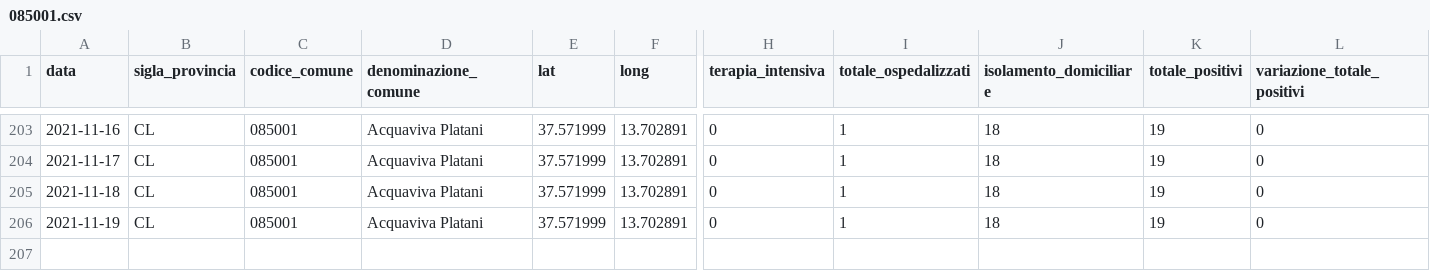
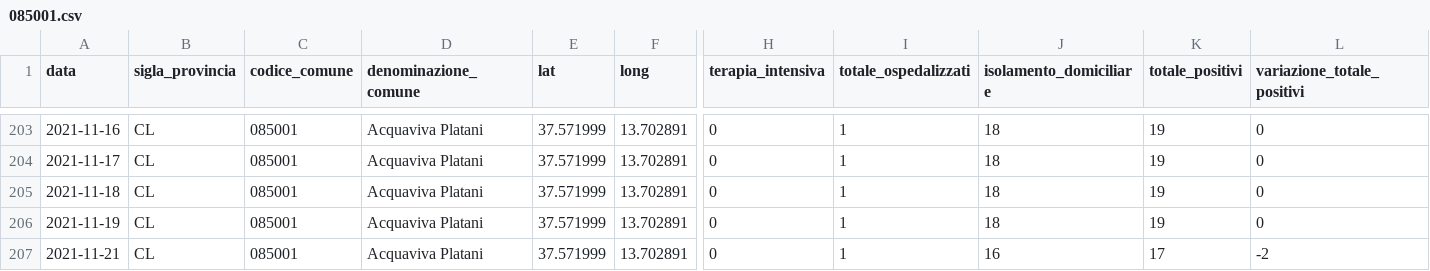
Before and after one commit to opendatasicilia/informa-covid19, a CSV file: dati/informacovid/085001/085001.csv, drawn as a sheet; only a part is shown, gaps mark what is left out; rows hold the shown columns only; the diff names each change by its address in the sheet, - before the commit and + after, or states it on an @@ line.

```diff
--- a/dati/informacovid/085001/085001.csv
+++ b/dati/informacovid/085001/085001.csv
+row 207: 2021-11-21 | CL | 085001 | Acquaviva Platani | 37.571999 | 13.702891 | 0 | 1 | 16 | 17 | -2
```
Also changed, not shown: dati/informacovid/085004/085004.csv, dati/informacovid/085013/085013.csv, 20 other files.
